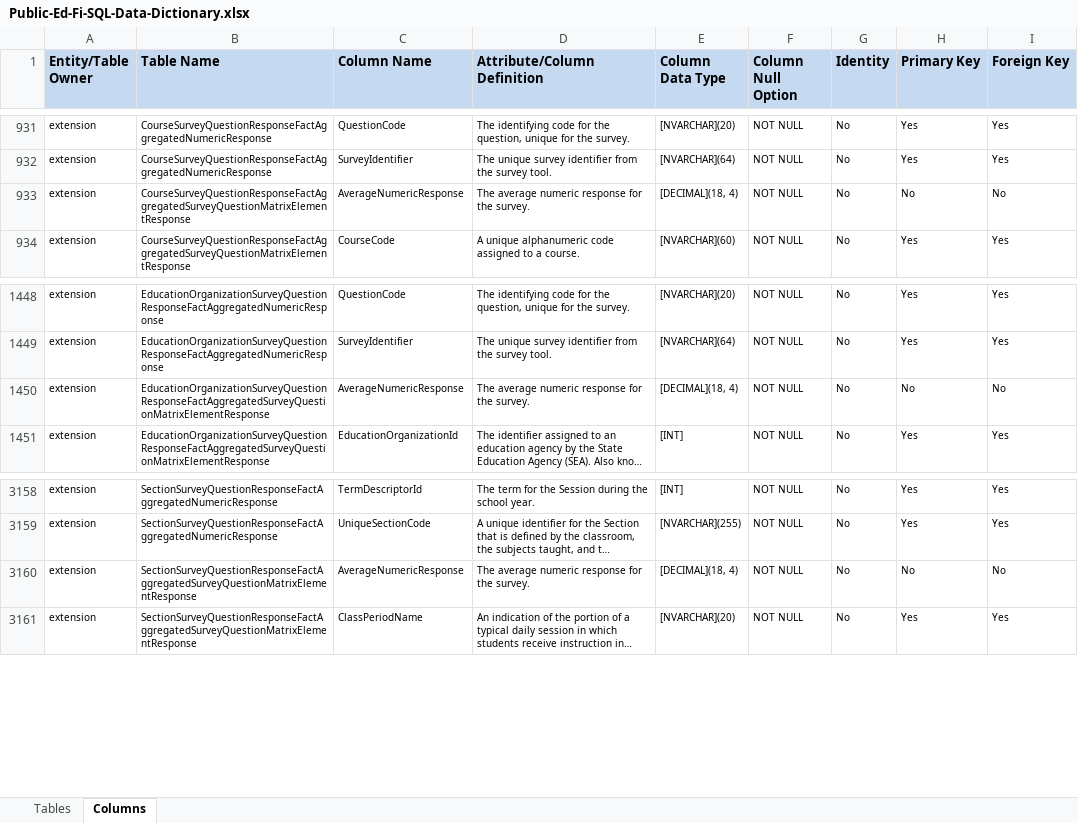
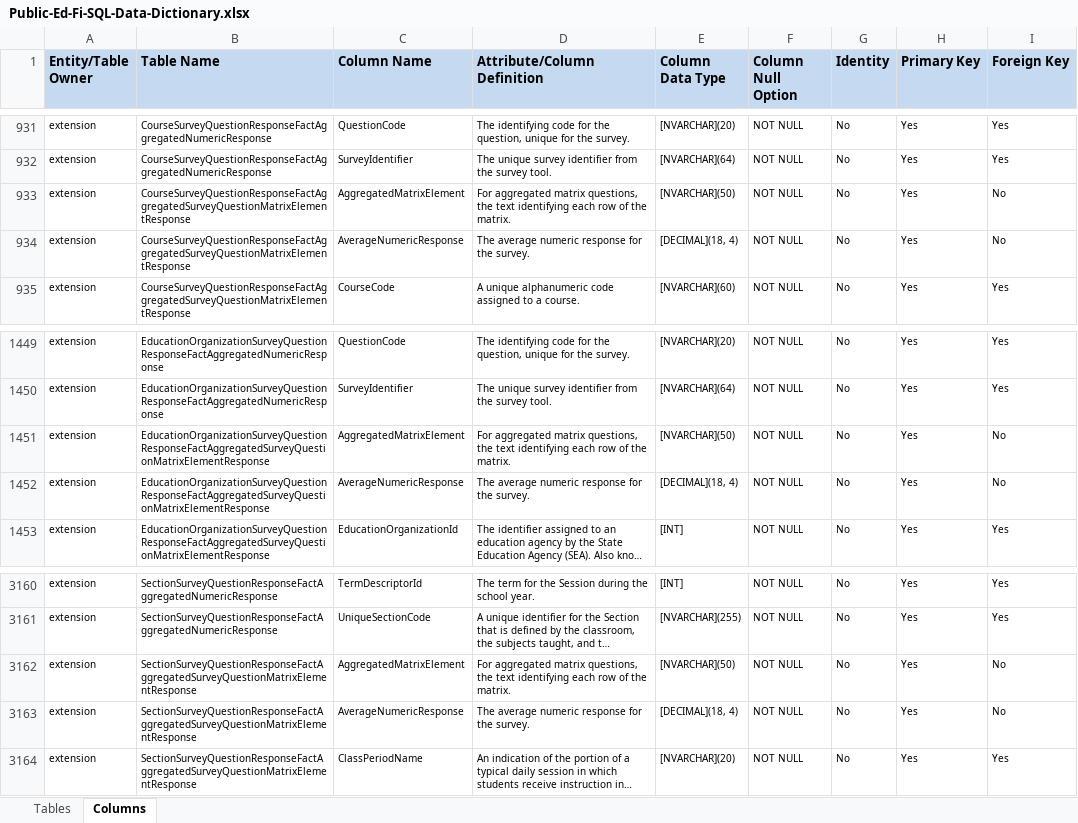
Before and after one commit to KleinISD-EdFi/MetaEd-TPDP-Files, an Excel workbook: MetaEdOutput/Public-Ed-Fi-SQL-Data-Dictionary.xlsx, sheet Columns, drawn as a sheet; only a part is shown, gaps mark what is left out; long unchanged cells end in …; values as stored, in another font and other column widths than the file's, no borders; addresses are those after the commit; the diff names each change by its address in the sheet, - before the commit and + after, or states it on an @@ line.

```diff
--- a/MetaEdOutput/Public-Ed-Fi-SQL-Data-Dictionary.xlsx (sheet Columns)
+++ b/MetaEdOutput/Public-Ed-Fi-SQL-Data-Dictionary.xlsx (sheet Columns)
+row 933: extension | CourseSurveyQuestionResponseFactAggregatedSurveyQuestionMatrixElementResponse | AggregatedMatrixElement | For aggregated matrix questions, the text identifying each row of the matrix. | [NVARCHAR](50) | NOT NULL | No | Yes | No
-H934 (Primary Key): No
+H934 (Primary Key): Yes
+row 1451: extension | EducationOrganizationSurveyQuestionResponseFactAggregatedSurveyQuestionMatrixElementResponse | AggregatedMatrixElement | For aggregated matrix questions, the text identifying each row of the matrix. | [NVARCHAR](50) | NOT NULL | No | Yes | No
-H1452 (Primary Key): No
+H1452 (Primary Key): Yes
+row 3162: extension | SectionSurveyQuestionResponseFactAggregatedSurveyQuestionMatrixElementResponse | AggregatedMatrixElement | For aggregated matrix questions, the text identifying each row of the matrix. | [NVARCHAR](50) | NOT NULL | No | Yes | No
-H3163 (Primary Key): No
+H3163 (Primary Key): Yes
```
Also changed, not shown: MetaEdOutput/MetaEd-Handbook.xlsx, MetaEdOutput/Public-Ed-Fi-XML-Data-Dictionary.xlsx, 6 other files.
